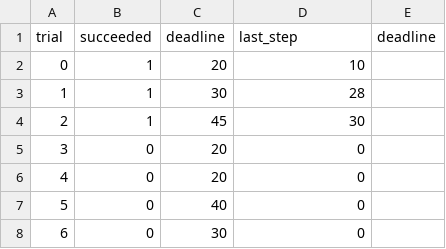
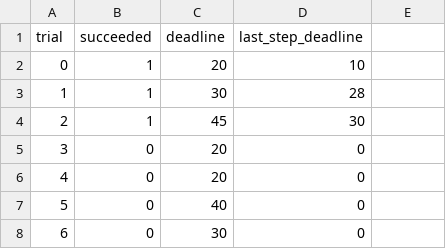
Before and after one commit to paul-reiners/smartcab, a CSV file: data/result.csv, drawn as a sheet; only a part is shown.

```diff
--- a/data/result.csv
+++ b/data/result.csv
@@ -1,2 +1,2 @@
-trial,succeeded,deadline,last_step,deadline,
+trial,succeeded,deadline,last_step_deadline,
 0,1,20,10,
```
Also changed, not shown: 1 other file.
